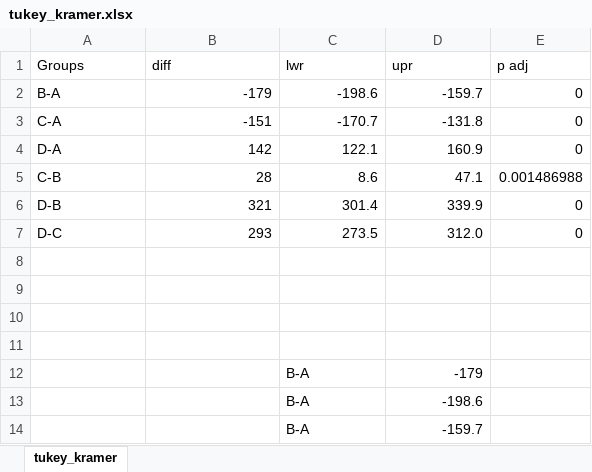
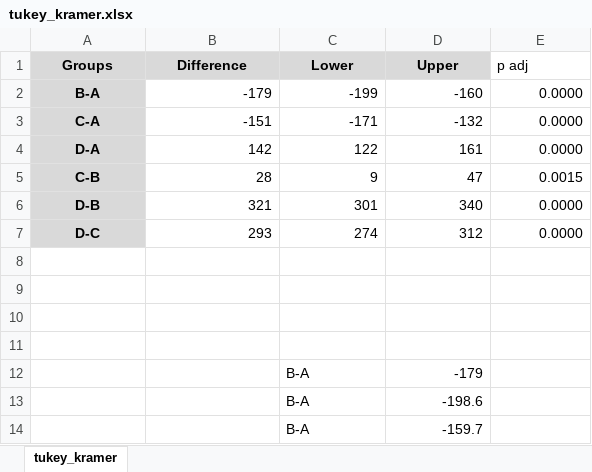
Before and after one commit to amboydan/final_proj, an Excel workbook: tukey_kramer.xlsx, sheet tukey_kramer, drawn as a sheet; only a part is shown; values as stored, in another font and other column widths than the file's, no borders; charts and pictures not drawn; the diff names each change by its address in the sheet, - before the commit and + after, or states it on an @@ line.

```diff
--- a/tukey_kramer.xlsx (sheet tukey_kramer)
+++ b/tukey_kramer.xlsx (sheet tukey_kramer)
@@ A1:D1 fill: none → #D9D9D9, bold: off → on, alignment: left → center @@
-B1: diff
+B1: Difference
-C1: lwr
+C1: Lower
-D1: upr
+D1: Upper
@@ A2:A7 fill: none → #D9D9D9, bold: off → on, alignment: left → center @@
-C2 (Lower): -198.6
+C2 (Lower): -199
-D2 (Upper): -159.7
+D2 (Upper): -160
-E2:E4 (p adj): 0
+E2:E4 (p adj): 0.0000
-C3 (Lower): -170.7
+C3 (Lower): -171
-D3 (Upper): -131.8
+D3 (Upper): -132
-C4 (Lower): 122.1
+C4 (Lower): 122
-D4 (Upper): 160.9
+D4 (Upper): 161
-C5 (Lower): 8.6
+C5 (Lower): 9
-D5 (Upper): 47.1
+D5 (Upper): 47
-E5 (p adj): 0.001486988
+E5 (p adj): 0.0015
-C6 (Lower): 301.4
+C6 (Lower): 301
-D6 (Upper): 339.9
+D6 (Upper): 340
-E6:E7 (p adj): 0
+E6:E7 (p adj): 0.0000
-C7 (Lower): 273.5
+C7 (Lower): 274
-D7 (Upper): 312.0
+D7 (Upper): 312
```
Also changed, not shown: charts or pictures, 10 other files.
